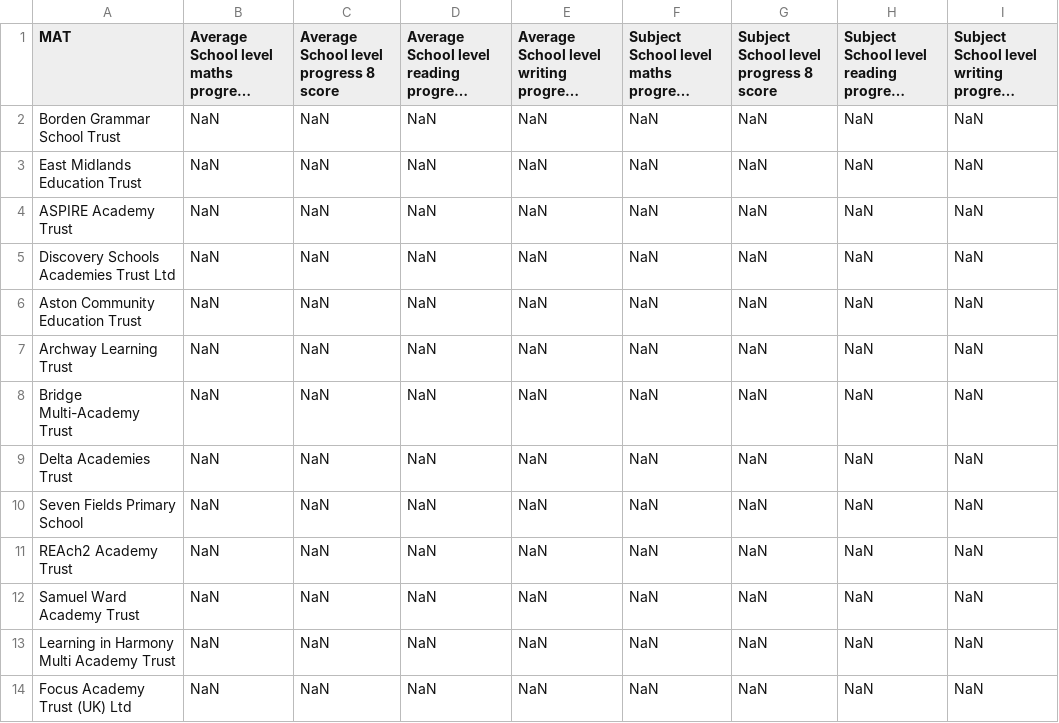
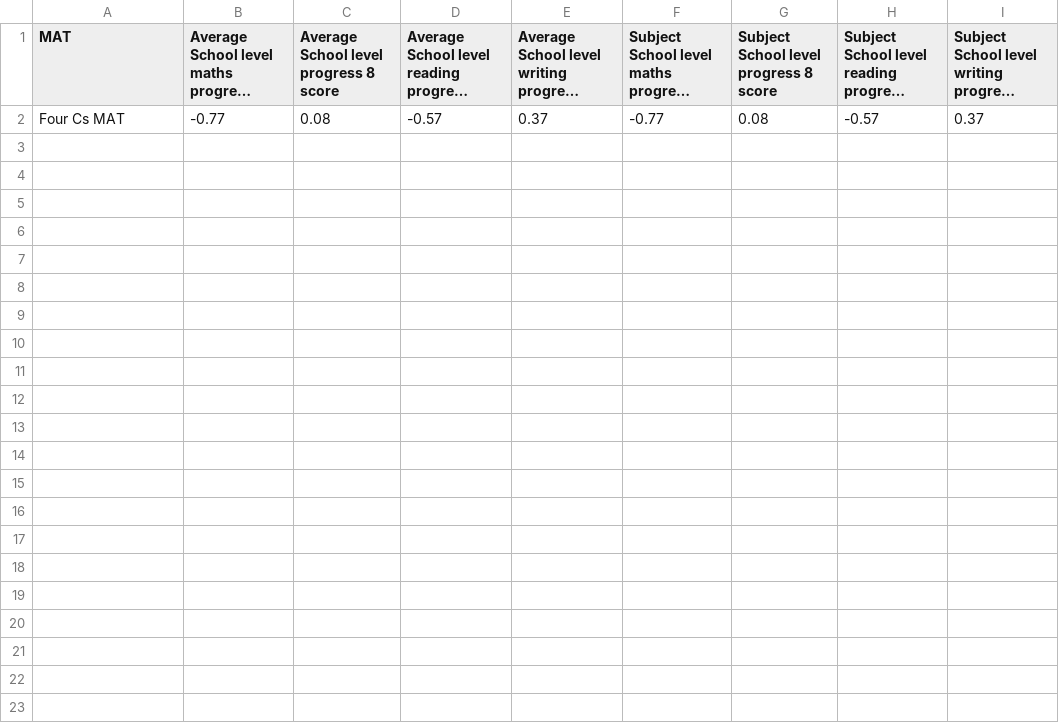
Before and after one commit to willwill2will54/MATSimCheck, a CSV file: result.csv, drawn as a sheet; long unchanged cells end in …; removed rows and columns are numbered as before the commit, all else as after; the diff names each change by its address in the sheet, - before the commit and + after, or states it on an @@ line.

```diff
--- a/result.csv
+++ b/result.csv
-row 2: Borden Grammar School Trust | NaN | NaN | NaN | NaN | NaN | NaN | NaN | NaN
-row 3: East Midlands Education Trust | NaN | NaN | NaN | NaN | NaN | NaN | NaN | NaN
-row 4: ASPIRE Academy Trust | NaN | NaN | NaN | NaN | NaN | NaN | NaN | NaN
-row 5: Discovery Schools Academies Trust Ltd | NaN | NaN | NaN | NaN | NaN | NaN | NaN | NaN
-row 6: Aston Community Education Trust | NaN | NaN | NaN | NaN | NaN | NaN | NaN | NaN
-row 7: Archway Learning Trust | NaN | NaN | NaN | NaN | NaN | NaN | NaN | NaN
-row 8: Bridge Multi-Academy Trust | NaN | NaN | NaN | NaN | NaN | NaN | NaN | NaN
-row 9: Delta Academies Trust | NaN | NaN | NaN | NaN | NaN | NaN | NaN | NaN
-row 10: Seven Fields Primary School | NaN | NaN | NaN | NaN | NaN | NaN | NaN | NaN
-row 11: REAch2 Academy Trust | NaN | NaN | NaN | NaN | NaN | NaN | NaN | NaN
-row 12: Samuel Ward Academy Trust | NaN | NaN | NaN | NaN | NaN | NaN | NaN | NaN
-row 13: Learning in Harmony Multi Academy Trust | NaN | NaN | NaN | NaN | NaN | NaN | NaN | NaN
-row 14: Focus Academy Trust (UK) Ltd | NaN | NaN | NaN | NaN | NaN | NaN | NaN | NaN
+row 2: Four Cs MAT | -0.77 | 0.08 | -0.57 | 0.37 | -0.77 | 0.08 | -0.57 | 0.37
```
Also changed, not shown: 16 other files.
